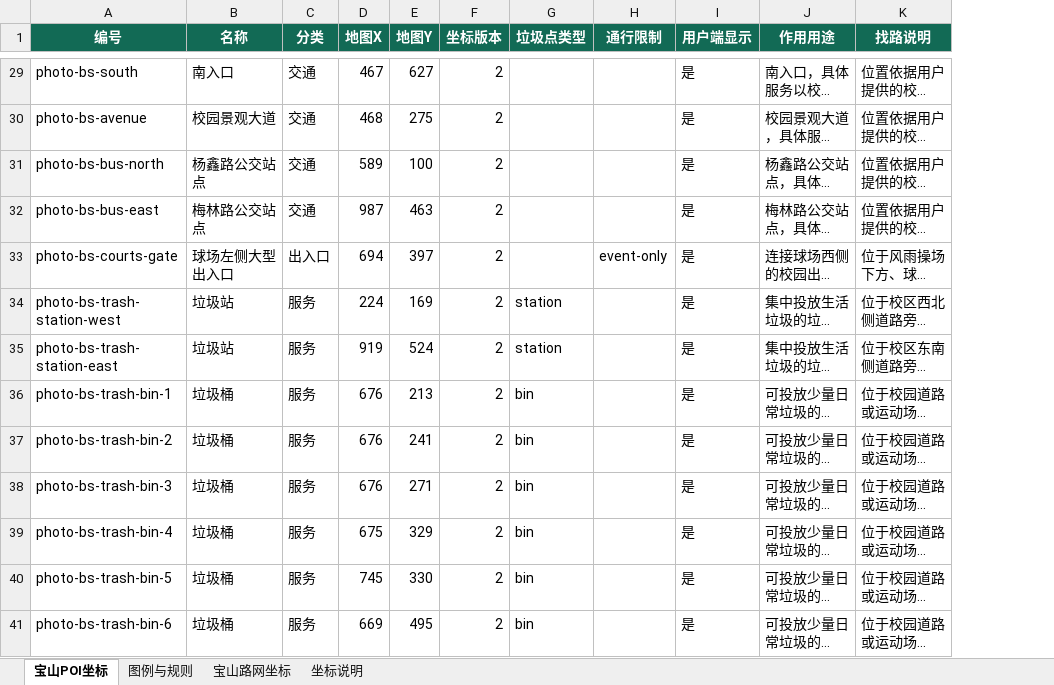
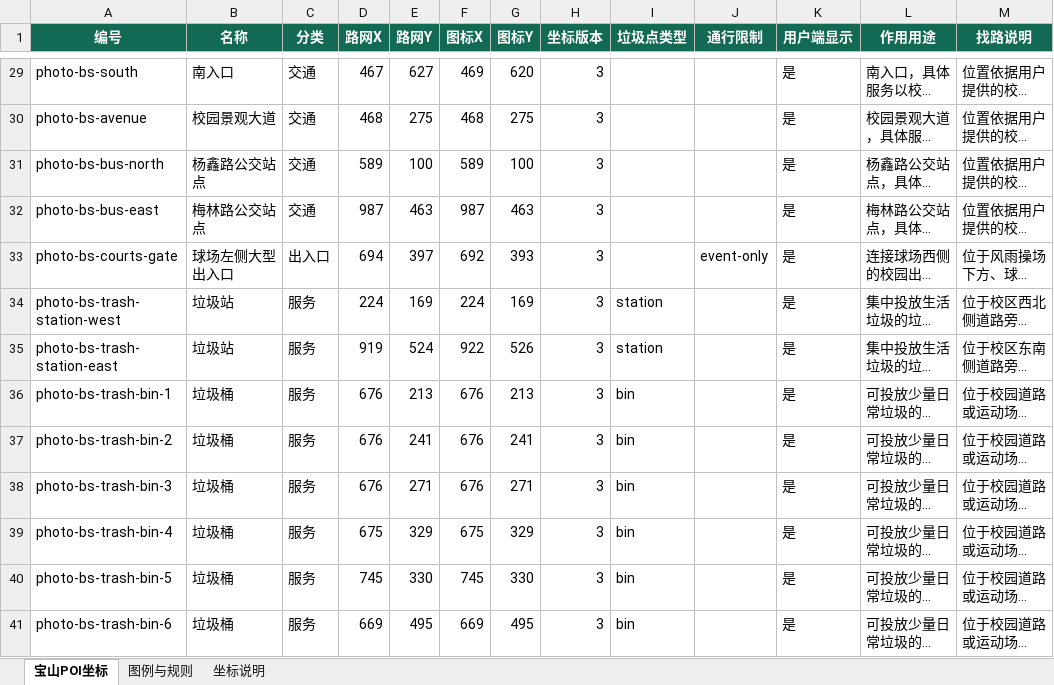
Before and after one commit to uy6i/xiaoyuandaohangAPP, an Excel workbook: map-data/baoshan-poi-coordinates-v1.9.6.xlsx, sheet 宝山POI坐标, drawn as a sheet; only a part is shown, gaps mark what is left out; long unchanged cells end in …; values as stored, in another font and other column widths than the file's, no borders; addresses are those after the commit; the diff covers the shown part only; the diff names each change by its address in the sheet, - before the commit and + after, or states it on an @@ line.

```diff
--- a/map-data/baoshan-poi-coordinates-v1.9.6.xlsx (sheet 宝山POI坐标)
+++ b/map-data/baoshan-poi-coordinates-v1.9.6.xlsx (sheet 宝山POI坐标)
-sheet tab: 宝山路网坐标
+column F (图标X), rows 29-41: 469 | 468 | 589 | 987 | 692 | 224 | 922 | 676 | 676 | 676 | 675 | 745 | 669
+column G (图标Y), rows 29-41: 620 | 275 | 100 | 463 | 393 | 169 | 526 | 213 | 241 | 271 | 329 | 330 | 495
-D1: 地图X
+D1: 路网X
-E1: 地图Y
+E1: 路网Y
-H29:H41 (坐标版本): 2
+H29:H41 (坐标版本): 3
```
Also changed, not shown: 27 edited cells elsewhere in this sheet, sheet 图例与规则, sheet 坐标说明, 9 other files.
